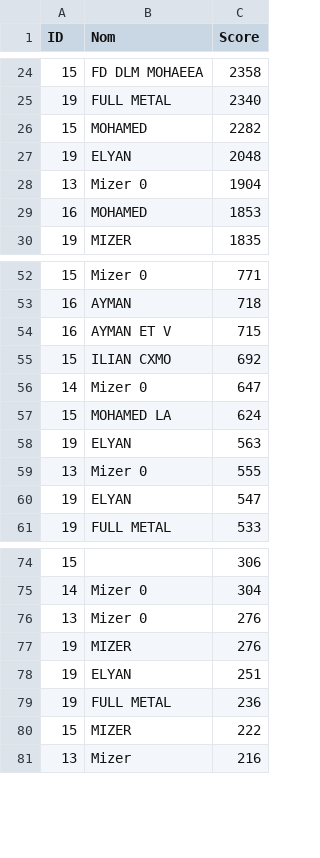
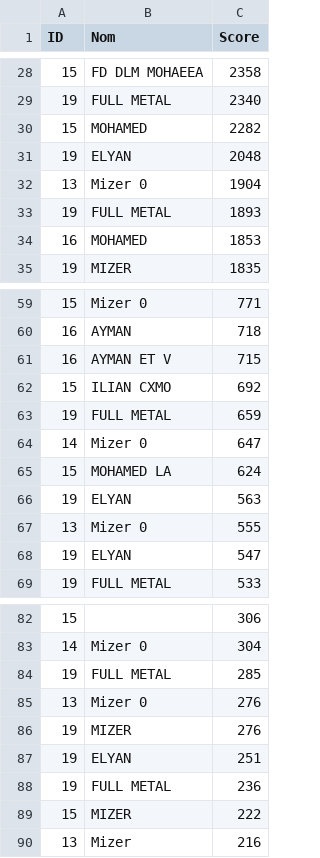
Before and after one commit to karimizerx/doodlejump, a CSV file: src/leaderboard/classement.csv, drawn as a sheet; only a part is shown, gaps mark what is left out; the diff covers the shown part only; the diff names each change by its address in the sheet, - before the commit and + after, or states it on an @@ line.

```diff
--- a/src/leaderboard/classement.csv
+++ b/src/leaderboard/classement.csv
+row 33: 19 | FULL METAL | 1893
+row 63: 19 | FULL METAL | 659
+row 84: 19 | FULL METAL | 285
```
Also changed, not shown: 8 added rows elsewhere in this file, src/leaderboard/history.csv, 3 other files.
